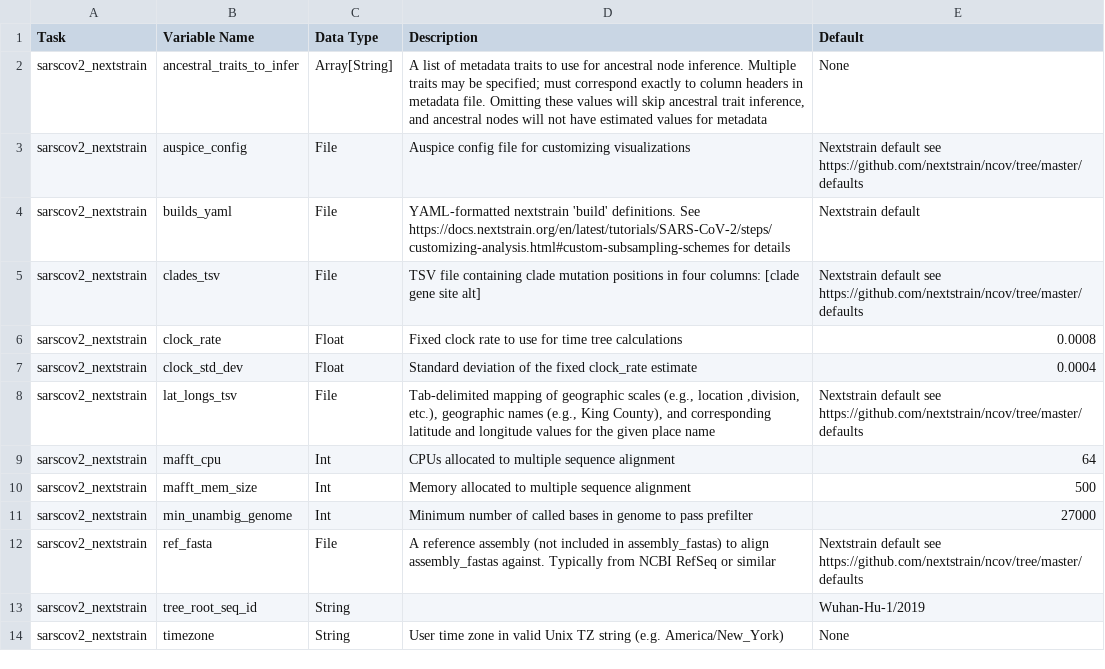
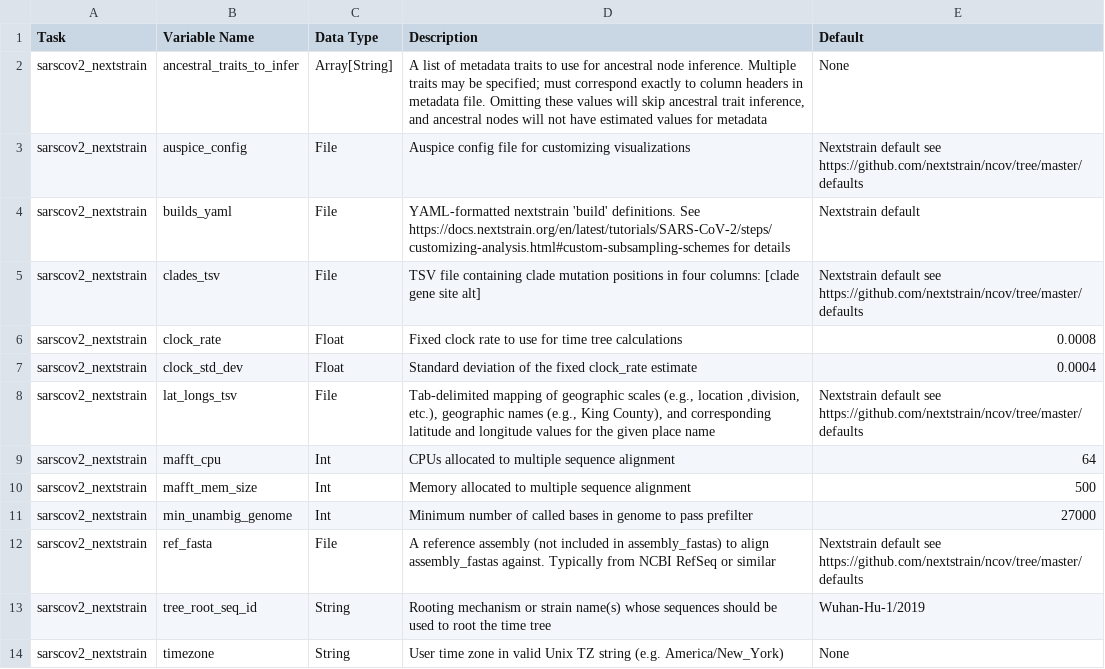
Before and after one commit to theiagen/public_health_viral_genomics, a CSV file: docs/source/tables/theiacov_workflows/theiacov_augur_run_optional_inputs.csv, drawn as a sheet.

Commit message:
theiacov_augur_run docs input updates

```diff
--- a/docs/source/tables/theiacov_workflows/theiacov_augur_run_optional_inputs.csv
+++ b/docs/source/tables/theiacov_workflows/theiacov_augur_run_optional_inputs.csv
@@ -12,3 +12,3 @@ sarscov2_nextstrain,min_unambig_genome,Int,Minimum number of called bases in gen
 sarscov2_nextstrain,ref_fasta,File,A reference assembly (not included in assembly_fastas) to align assembly_fastas against. Typically from NCBI RefSeq or similar,Nextstrain default see https://github.com/nextstrain/ncov/tree/master/defaults
-sarscov2_nextstrain,tree_root_seq_id,String,,Wuhan-Hu-1/2019
+sarscov2_nextstrain,tree_root_seq_id,String,Rooting mechanism or strain name(s) whose sequences should be used to root the time tree,Wuhan-Hu-1/2019
 sarscov2_nextstrain,timezone,String,User time zone in valid Unix TZ string (e.g. America/New_York),None
```
